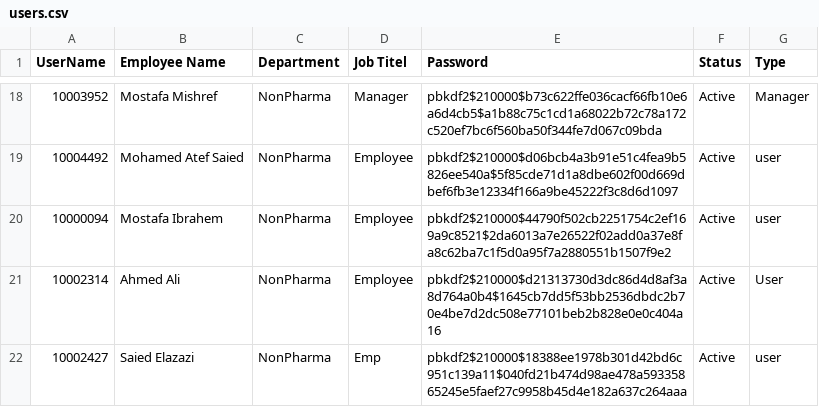
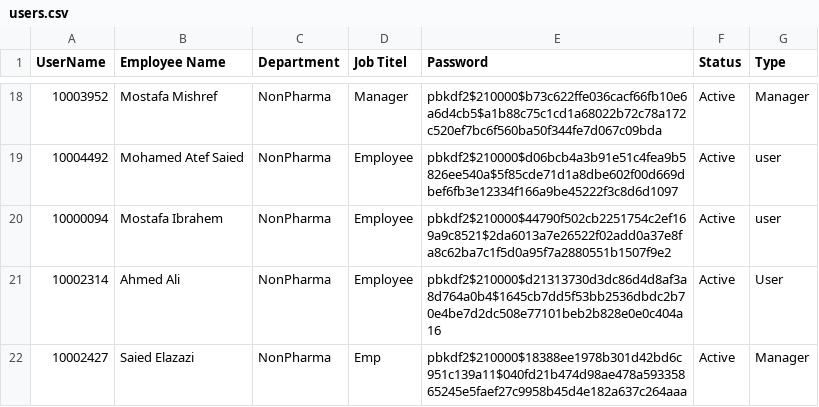
Before and after one commit to sysorapro/warehouse-scanner-Data, a CSV file: users.csv, drawn as a sheet; only a part is shown, gaps mark what is left out.

Commit message:
Update users.csv

```diff
--- a/users.csv
+++ b/users.csv
@@ -21,2 +21,2 @@
 "10002314","Ahmed Ali","NonPharma","Employee","pbkdf2$210000$d21313730d3dc86d4d8af3a8d764a0b4$1645cb7dd5f53bb2536dbdc2b70e4be7d2dc508e77101beb2b828e0e0c404a16","Active","User"
-"10002427","Saied Elazazi","NonPharma","Emp","pbkdf2$210000$18388ee1978b301d42bd6c951c139a11$040fd21b474d98ae478a59335865245e5faef27c9958b45d4e182a637c264aaa","Active","user"
+"10002427","Saied Elazazi","NonPharma","Emp","pbkdf2$210000$18388ee1978b301d42bd6c951c139a11$040fd21b474d98ae478a59335865245e5faef27c9958b45d4e182a637c264aaa","Active","Manager"
```
